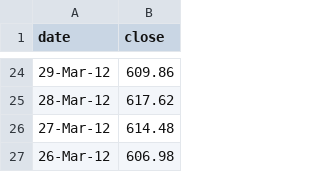
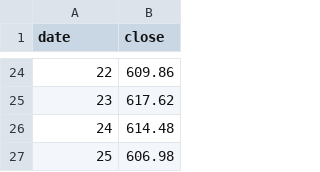
Before and after one commit to ly000/ws1718-infovis, a CSV file: data.csv, drawn as a sheet; only a part is shown, gaps mark what is left out; the diff covers the shown part only.

```diff
--- a/data.csv
+++ b/data.csv
@@ -24,4 +24,4 @@ date,close
-29-Mar-12,609.86
-28-Mar-12,617.62
-27-Mar-12,614.48
-26-Mar-12,606.98
+22,609.86
+23,617.62
+24,614.48
+25,606.98
```
Also changed, not shown: 10 added rows, 10 removed rows and 12 edited cells elsewhere in this file, 1 other file.
